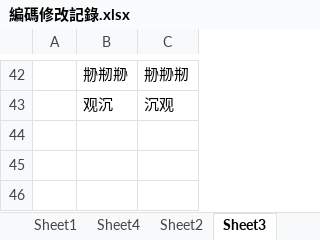
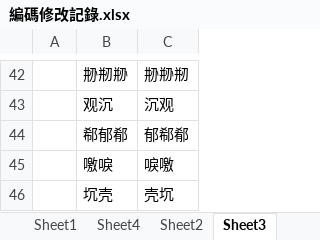
Before and after one commit to Arthurmcarthur/Cangjie3-Plus, an Excel workbook: 編碼修改記錄.xlsx, sheet Sheet3, drawn as a sheet; only a part is shown, gaps mark what is left out; values as stored, in another font and other column widths than the file's, no borders; the diff names each change by its address in the sheet, - before the commit and + after, or states it on an @@ line.

```diff
--- a/編碼修改記錄.xlsx (sheet Sheet3)
+++ b/編碼修改記錄.xlsx (sheet Sheet3)
+row 44:  | 郗郁郩 | 郁郗郩
+row 45:  | 噭唳 | 唳噭
+row 46:  | 坈壳 | 壳坈
```
Also changed, not shown: sheet Sheet4, sheet Sheet1, other sheet tabs, 3 other files.
